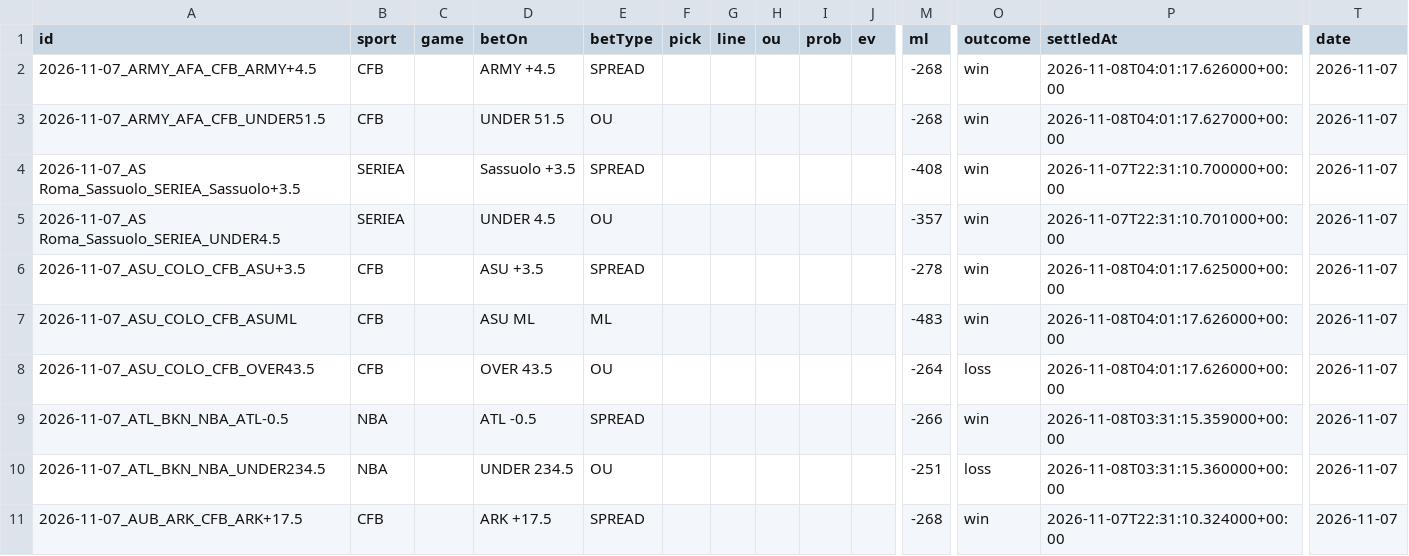
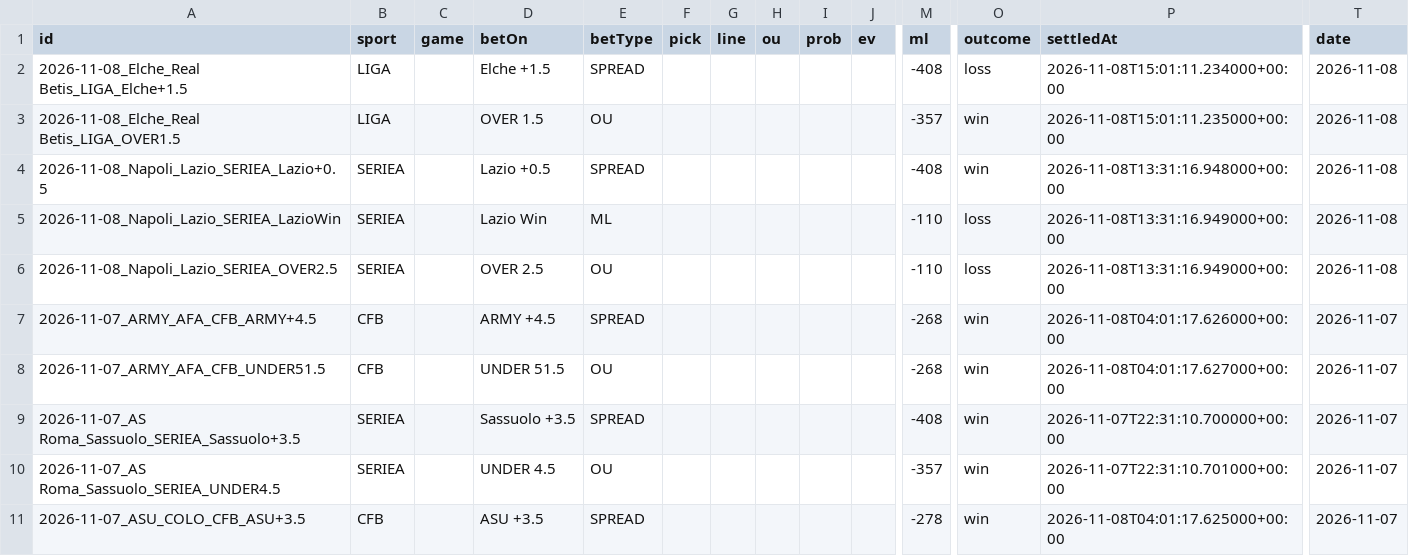
Before and after one commit to Purple-Wraith/clairvoyance-backend, a CSV file: data/bet_history.csv, drawn as a sheet; only a part is shown, gaps mark what is left out; the shorter side is filled out with more unchanged rows; rows hold the shown columns only; the diff names each change by its address in the sheet, - before the commit and + after, or states it on an @@ line.

```diff
--- a/data/bet_history.csv
+++ b/data/bet_history.csv
+row 2: 2026-11-08_Elche_Real Betis_LIGA_Elche+1.5 | LIGA |  | Elche +1.5 | SPREAD |  |  |  |  |  | -408 | loss | 2026-11-08T15:01:11.234000+00:00 | 2026-11-08
+row 3: 2026-11-08_Elche_Real Betis_LIGA_OVER1.5 | LIGA |  | OVER 1.5 | OU |  |  |  |  |  | -357 | win | 2026-11-08T15:01:11.235000+00:00 | 2026-11-08
+row 4: 2026-11-08_Napoli_Lazio_SERIEA_Lazio+0.5 | SERIEA |  | Lazio +0.5 | SPREAD |  |  |  |  |  | -408 | win | 2026-11-08T13:31:16.948000+00:00 | 2026-11-08
+row 5: 2026-11-08_Napoli_Lazio_SERIEA_LazioWin | SERIEA |  | Lazio Win | ML |  |  |  |  |  | -110 | loss | 2026-11-08T13:31:16.949000+00:00 | 2026-11-08
+row 6: 2026-11-08_Napoli_Lazio_SERIEA_OVER2.5 | SERIEA |  | OVER 2.5 | OU |  |  |  |  |  | -110 | loss | 2026-11-08T13:31:16.949000+00:00 | 2026-11-08
```
Also changed, not shown: 6 other files.
